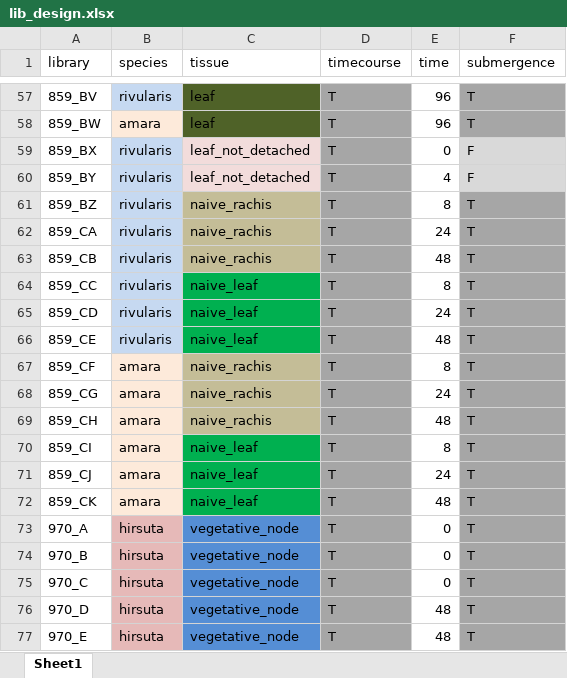
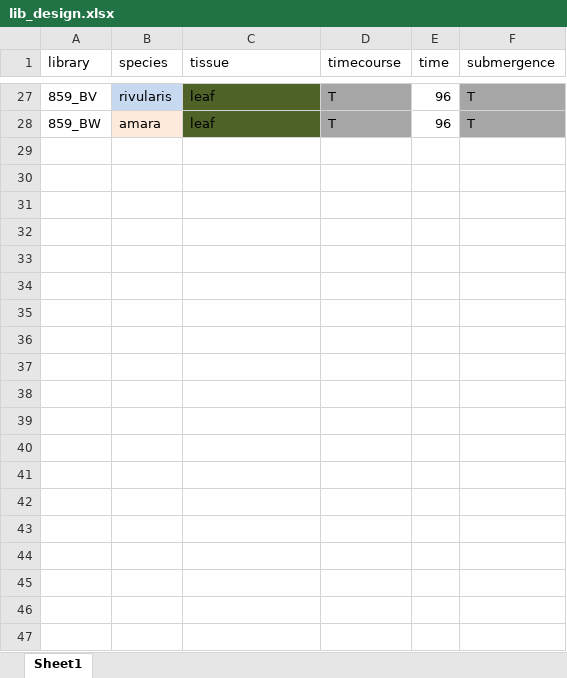
Before and after one commit to jsun/suppl, an Excel workbook: meta/lib_design.xlsx, sheet Sheet1, drawn as a sheet; only a part is shown, gaps mark what is left out; values as stored, in another font and other column widths than the file's, no borders; the diff covers the shown part only; the diff names each change by its address in the sheet, - before the commit and + after, or states it on an @@ line.

```diff
--- a/meta/lib_design.xlsx (sheet Sheet1)
+++ b/meta/lib_design.xlsx (sheet Sheet1)
-row 59: 859_BX | rivularis | leaf_not_detached | T | 0 | F
-row 60: 859_BY | rivularis | leaf_not_detached | T | 4 | F
-row 61: 859_BZ | rivularis | naive_rachis | T | 8 | T
-row 62: 859_CA | rivularis | naive_rachis | T | 24 | T
-row 63: 859_CB | rivularis | naive_rachis | T | 48 | T
-row 64: 859_CC | rivularis | naive_leaf | T | 8 | T
-row 65: 859_CD | rivularis | naive_leaf | T | 24 | T
-row 66: 859_CE | rivularis | naive_leaf | T | 48 | T
-row 67: 859_CF | amara | naive_rachis | T | 8 | T
-row 68: 859_CG | amara | naive_rachis | T | 24 | T
-row 69: 859_CH | amara | naive_rachis | T | 48 | T
-row 70: 859_CI | amara | naive_leaf | T | 8 | T
-row 71: 859_CJ | amara | naive_leaf | T | 24 | T
-row 72: 859_CK | amara | naive_leaf | T | 48 | T
-row 73: 970_A | hirsuta | vegetative_node | T | 0 | T
-row 74: 970_B | hirsuta | vegetative_node | T | 0 | T
-row 75: 970_C | hirsuta | vegetative_node | T | 0 | T
-row 76: 970_D | hirsuta | vegetative_node | T | 48 | T
-row 77: 970_E | hirsuta | vegetative_node | T | 48 | T
```
Also changed, not shown: 47 removed rows elsewhere in this sheet, 9 other files.
